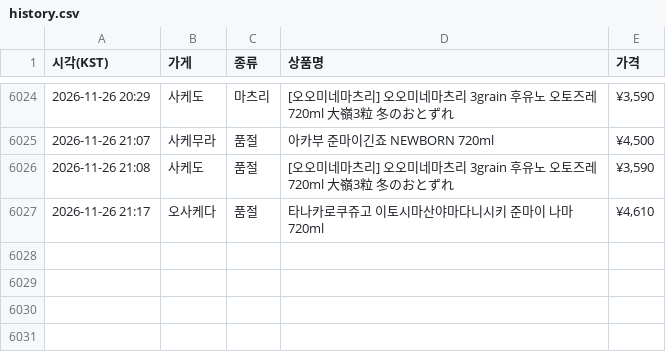
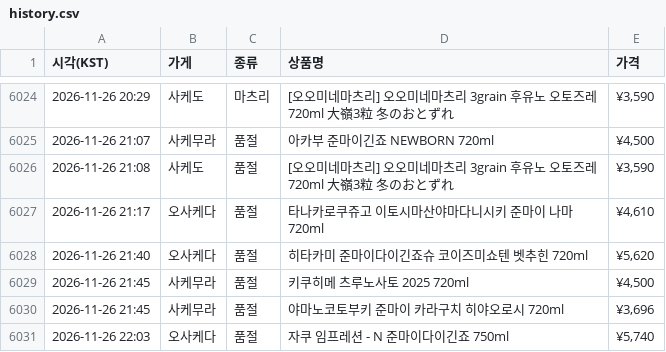
Before and after one commit to zerocustom84-alt/sake-watch, a CSV file: history.csv, drawn as a sheet; only a part is shown, gaps mark what is left out; the diff names each change by its address in the sheet, - before the commit and + after, or states it on an @@ line.

```diff
--- a/history.csv
+++ b/history.csv
+row 6028: 2026-11-26 21:40 | 오사케다 | 품절 | 히타카미 준마이다이긴죠슈 코이즈미쇼텐 벳추힌 720ml | ¥5,620
+row 6029: 2026-11-26 21:45 | 사케무라 | 품절 | 키쿠히메 츠루노사토 2025 720ml | ¥4,500
+row 6030: 2026-11-26 21:45 | 사케무라 | 품절 | 야마노코토부키 준마이 카라구치 히야오로시 720ml | ¥3,696
+row 6031: 2026-11-26 22:03 | 오사케다 | 품절 | 자쿠 임프레션 - N 준마이다이긴죠 750ml | ¥5,740
```
Also changed, not shown: 2 other files.
